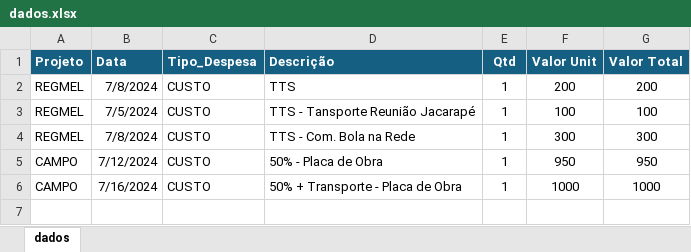
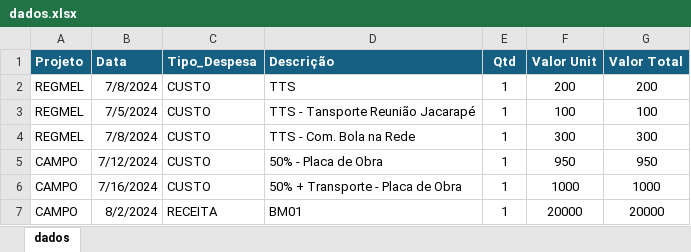
Before and after one commit to lincolncartaxo/dashboard-lcl, an Excel workbook: dados.xlsx, sheet dados, drawn as a sheet; values as stored, in another font and other column widths than the file's, no borders; the diff names each change by its address in the sheet, - before the commit and + after, or states it on an @@ line.

Commit message:
TESTE COMMIT ONLINE

```diff
--- a/dados.xlsx (sheet dados)
+++ b/dados.xlsx (sheet dados)
+row 7: CAMPO | 8/2/2024 | RECEITA | BM01 | 1 | 20000 | 20000
```
